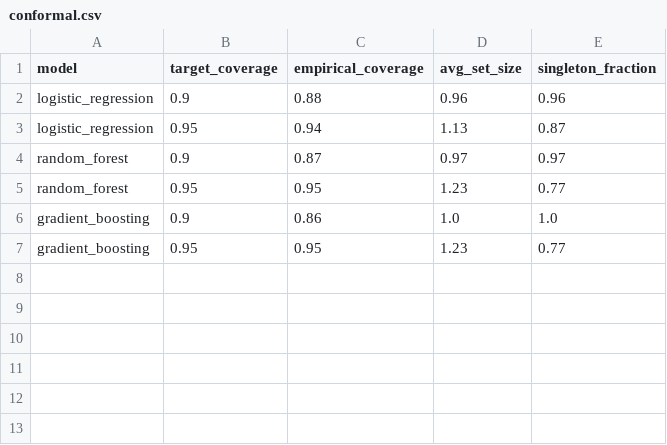
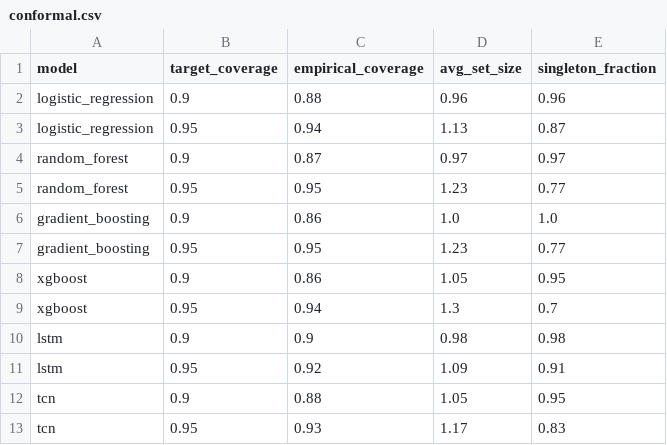
Before and after one commit to ChatchaiTritham/BASICS-CDSS, a CSV file: results/conformal.csv, drawn as a sheet; the diff names each change by its address in the sheet, - before the commit and + after, or states it on an @@ line.

Commit message:
Reproduce all six manuscript models (XGBoost, LSTM, TCN) in seeded pipeline
Previously run_all.py only trained LR/RF/GB and REPRODUCIBILITY.md documented
that XGBoost/LSTM/TCN were absent. Now every model the manuscript headlines is
genuinely computed by the released seed-42 artifact:

- XGBoost: added to MODEL_FACTORIES as a tabular model (xgboost.XGBClassifier,
  random_state=42, single-threaded hist), flowing through the existing loop.
- LSTM + TCN: new src/basics_cdss/temporal/sequence_models.py with a
  TorchSequenceClassifier (sklearn-style fit/predict_proba) wrapping a 1-layer
  LSTM (hidden 64) and a 3-block dilated causal Conv1d TCN. They consume the
  per-twin 24h trajectory tensor (n x T x d) built from the existing twin
  simulation, NOT the initial-state row. Clean trajectories = static; per-timestep
  20% MCAR + 2x noise = temporal (same _degrade definition). Seeded to 42
  (torch.manual_seed + numpy), CPU-trainable in seconds.
- All six models flow through performance/calibration/decision-curve/conformal;
  CSVs now carry xgboost/lstm/tcn rows. DBRS/TCS/TCE stay tabular (XGBoost added).
- Determinism verified: model_metrics/conformal/decision_curve/calibration
  byte-identical across two runs. Tests: 115 passed, 4 skipped.
- Declared torch + xgboost in setup.py/pyproject.toml/requirements.txt; removed
  the "no deep models" disclaimer from REPRODUCIBILITY.md/README and reconciled
  the headline table to the real computed values (no metric hardcoded).

```diff
--- a/results/conformal.csv
+++ b/results/conformal.csv
+row 8: xgboost | 0.9 | 0.86 | 1.05 | 0.95
+row 9: xgboost | 0.95 | 0.94 | 1.3 | 0.7
+row 10: lstm | 0.9 | 0.9 | 0.98 | 0.98
+row 11: lstm | 0.95 | 0.92 | 1.09 | 0.91
+row 12: tcn | 0.9 | 0.88 | 1.05 | 0.95
+row 13: tcn | 0.95 | 0.93 | 1.17 | 0.83
```
Also changed, not shown: results/coverage_risk.csv, results/decision_curve.csv, 16 other files.
